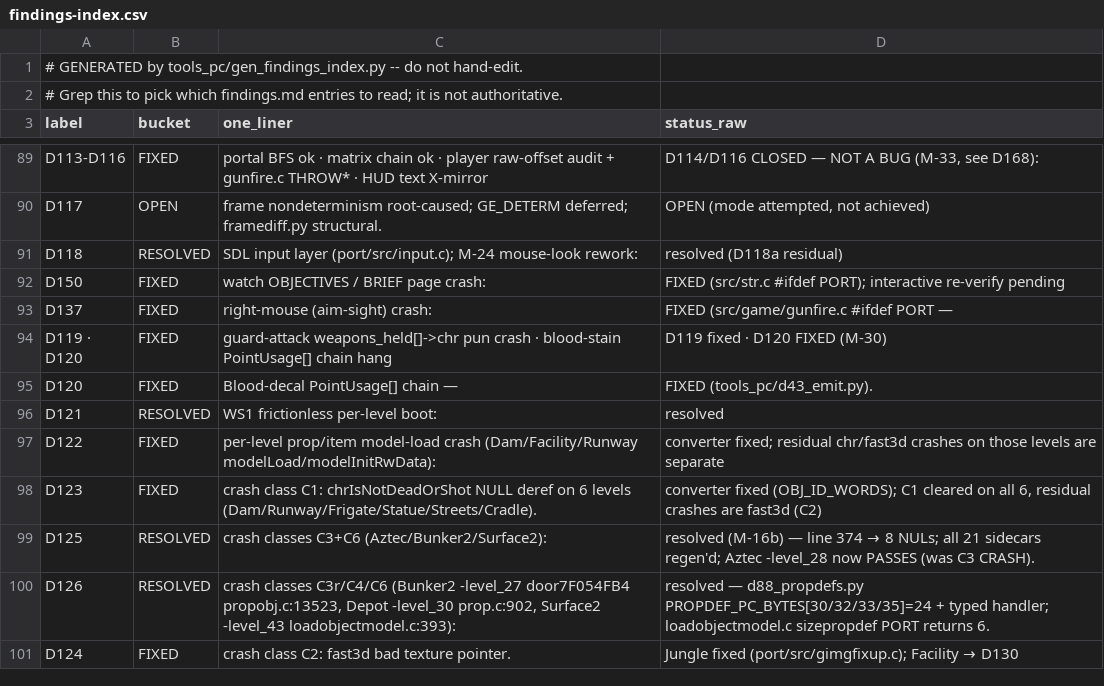
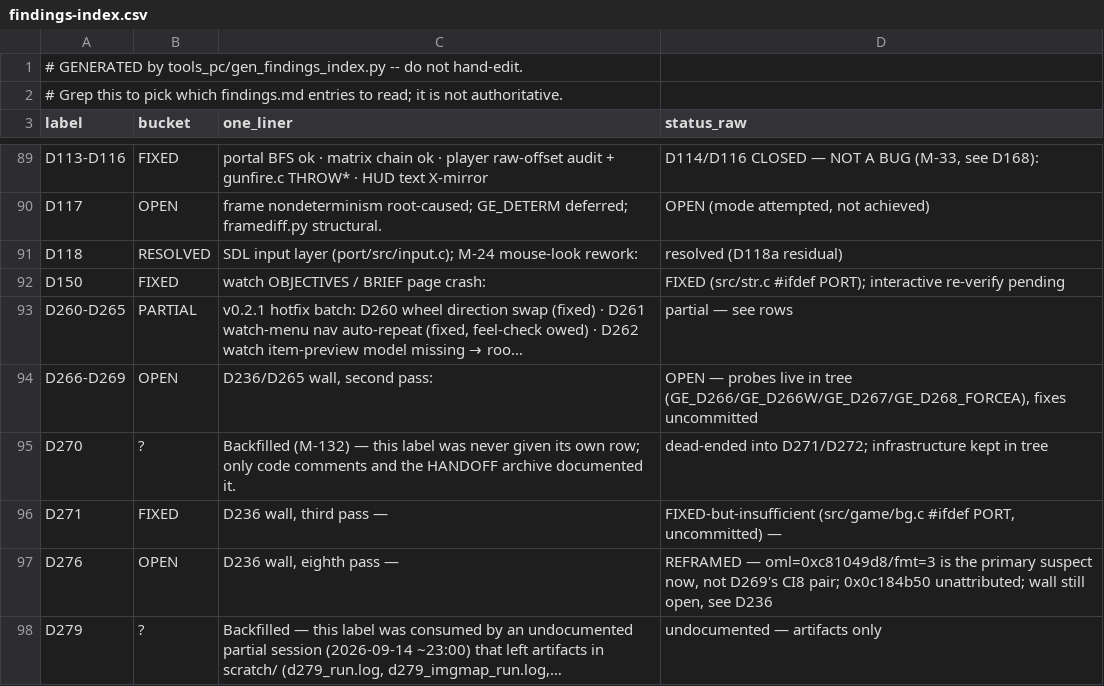
Before and after one commit to Djbrotherson/ge-pc-port, a CSV file: docs/dev/findings-index.csv, drawn as a sheet; only a part is shown, gaps mark what is left out; the shorter side is filled out with more unchanged rows; the diff covers the shown part only; the diff names each change by its address in the sheet, - before the commit and + after, or states it on an @@ line.

```diff
--- a/docs/dev/findings-index.csv
+++ b/docs/dev/findings-index.csv
+row 93: D260-D265 | PARTIAL | v0.2.1 hotfix batch: D260 wheel direction swap (fixed) · D261 watch-menu nav auto-repeat (fixed, feel-check owed) · D262 watch item-preview model missing → roo… | partial — see rows
+row 94: D266-D269 | OPEN | D236/D265 wall, second pass: | OPEN — probes live in tree (GE_D266/GE_D266W/GE_D267/GE_D268_FORCEA), fixes uncommitted
+row 95: D270 | ? | Backfilled (M-132) — this label was never given its own row; only code comments and the HANDOFF archive documented it. | dead-ended into D271/D272; infrastructure kept in tree
+row 96: D271 | FIXED | D236 wall, third pass — | FIXED-but-insufficient (src/game/bg.c #ifdef PORT, uncommitted) —
+row 97: D276 | OPEN | D236 wall, eighth pass — | REFRAMED — oml=0xc81049d8/fmt=3 is the primary suspect now, not D269's CI8 pair; 0x0c184b50 unattributed; wall still open, see D236
+row 98: D279 | ? | Backfilled — this label was consumed by an undocumented partial session (2026-09-14 ~23:00) that left artifacts in scratch/ (d279_run.log, d279_imgmap_run.log,… | undocumented — artifacts only
```
Also changed, not shown: 11 added rows and 3 edited cells elsewhere in this file, 3 other files.
